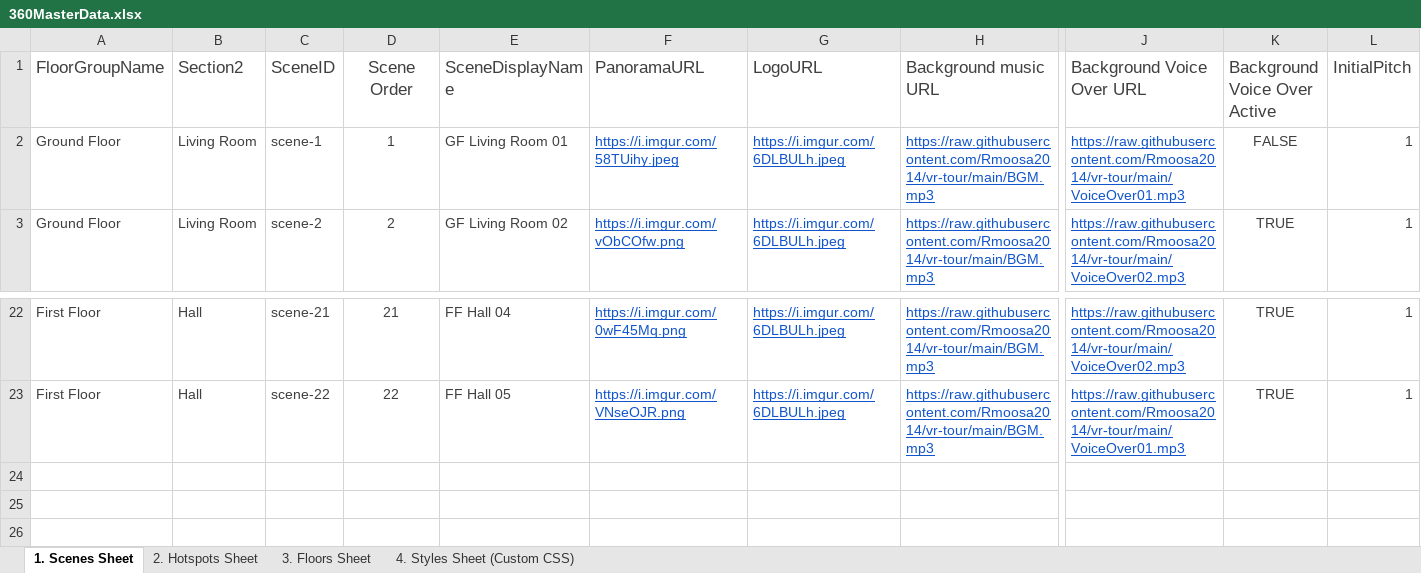
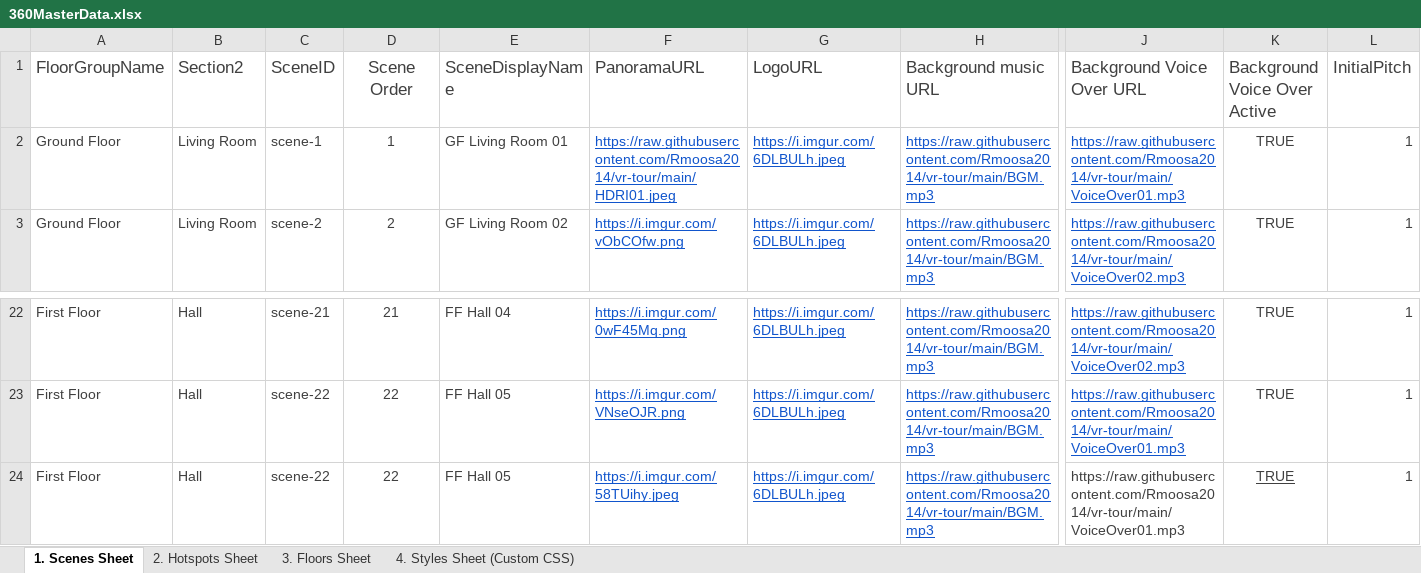
Before and after one commit to Rmoosa2014/vr-tour, an Excel workbook: 360MasterData.xlsx, sheet 1. Scenes Sheet, drawn as a sheet; only a part is shown, gaps mark what is left out; values as stored, in another font and other column widths than the file's, no borders; conditional formats and table styles not drawn; rows hold the shown columns only; the diff names each change by its address in the sheet, - before the commit and + after, or states it on an @@ line.

Commit message:
Add files via upload

```diff
--- a/360MasterData.xlsx (sheet 1. Scenes Sheet)
+++ b/360MasterData.xlsx (sheet 1. Scenes Sheet)
-F2 (PanoramaURL): https://i.imgur.com/58TUihy.jpeg
+F2 (PanoramaURL): https://raw.githubusercontent.com/Rmoosa2014/vr-tour/main/HDRI01.jpeg
-K2 (Background Voice Over Active): FALSE
+K2 (Background Voice Over Active): TRUE
+row 24: First Floor | Hall | scene-22 | 22 | FF Hall 05 | https://i.imgur.com/58TUihy.jpeg | https://i.imgur.com/6DLBULh.jpeg | https://raw.githubusercontent.com/Rmoosa2014/vr-tour/main/BGM.mp3 | https://raw.githubusercontent.com/Rmoosa2014/vr-tour/main/VoiceOver01.mp3 | TRUE | 1
```
